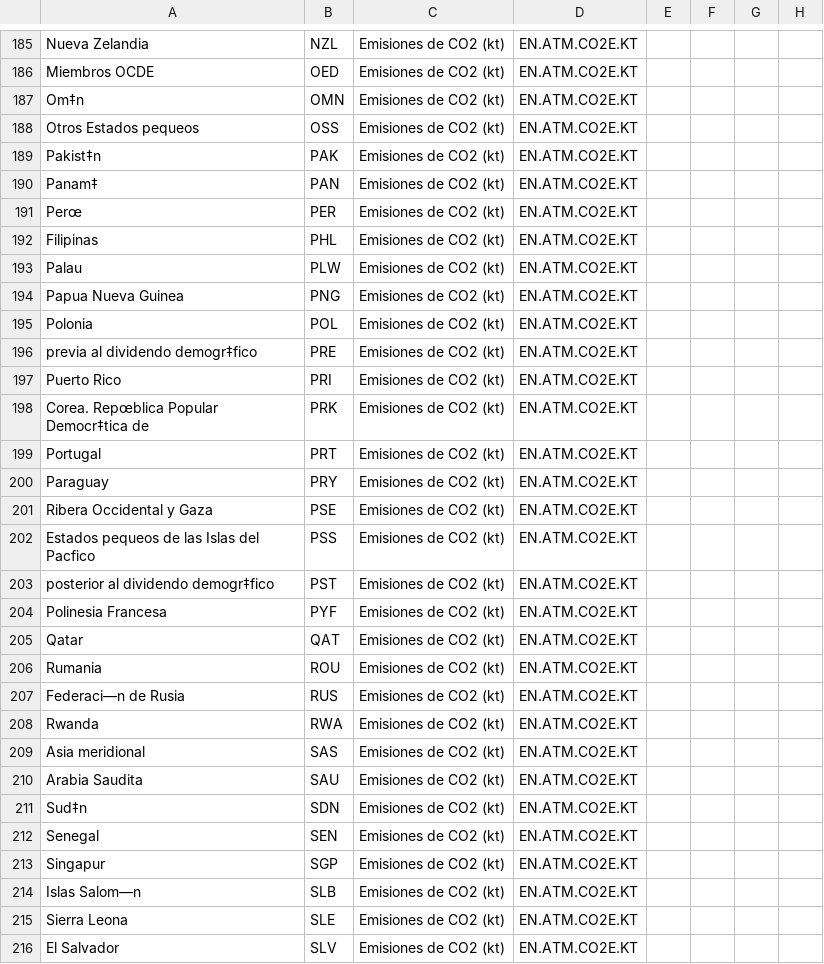
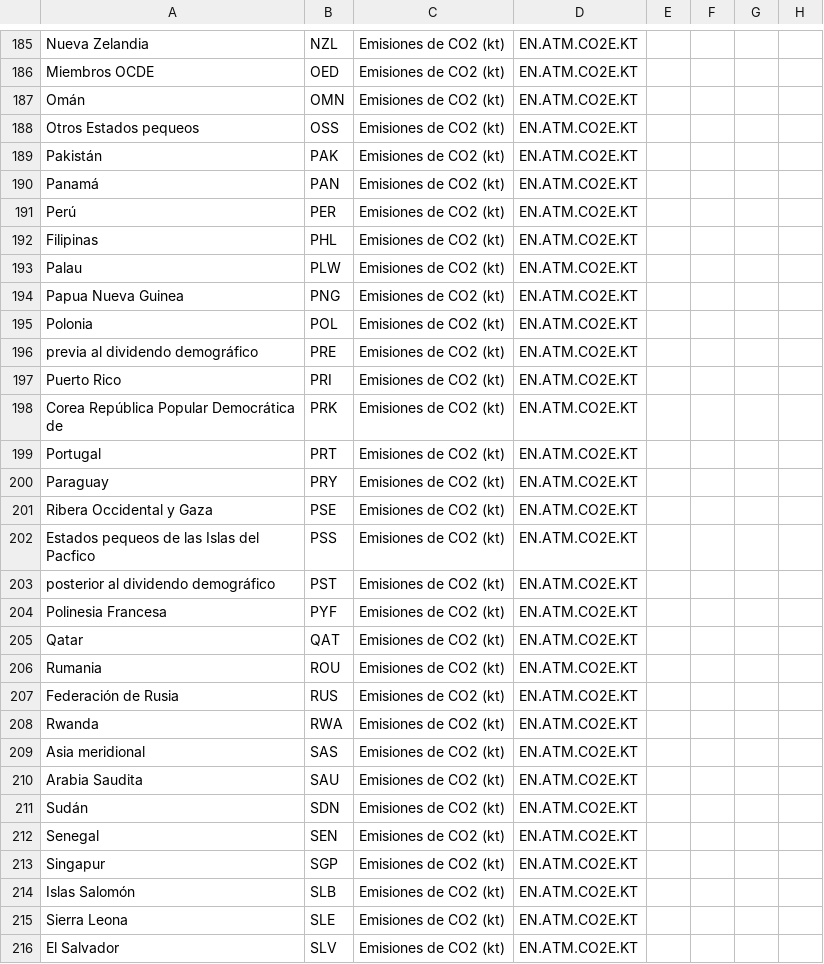
Before and after one commit to jfernandezv1/Master, a CSV file: TFM_Data/csv/CO2.csv, drawn as a sheet; only a part is shown, gaps mark what is left out; the diff covers the shown part only; the diff names each change by its address in the sheet, - before the commit and + after, or states it on an @@ line.

```diff
--- a/TFM_Data/csv/CO2.csv
+++ b/TFM_Data/csv/CO2.csv
-A187: Om‡n
+A187: Omán
-A189: Pakist‡n
+A189: Pakistán
-A190: Panam‡
+A190: Panamá
-A191: Perœ
+A191: Perú
-A196: previa al dividendo demogr‡fico
+A196: previa al dividendo demográfico
-A198: Corea. Repœblica Popular Democr‡tica de
+A198: Corea República Popular Democrática de
-A203: posterior al dividendo demogr‡fico
+A203: posterior al dividendo demográfico
-A207: Federaci—n de Rusia
+A207: Federación de Rusia
-A211: Sud‡n
+A211: Sudán
-A214: Islas Salom—n
+A214: Islas Salomón
```
Also changed, not shown: 78 edited cells elsewhere in this file.
